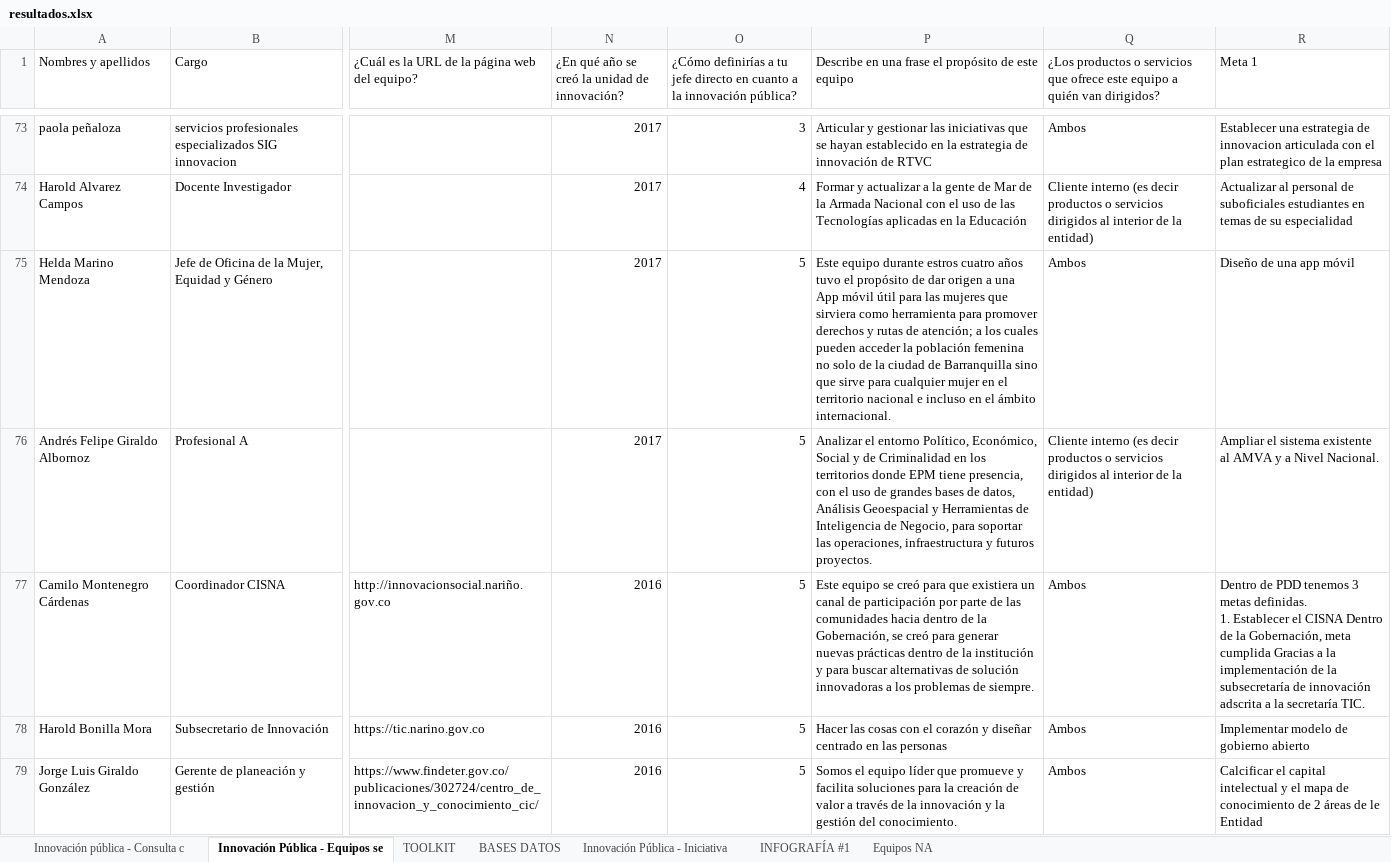
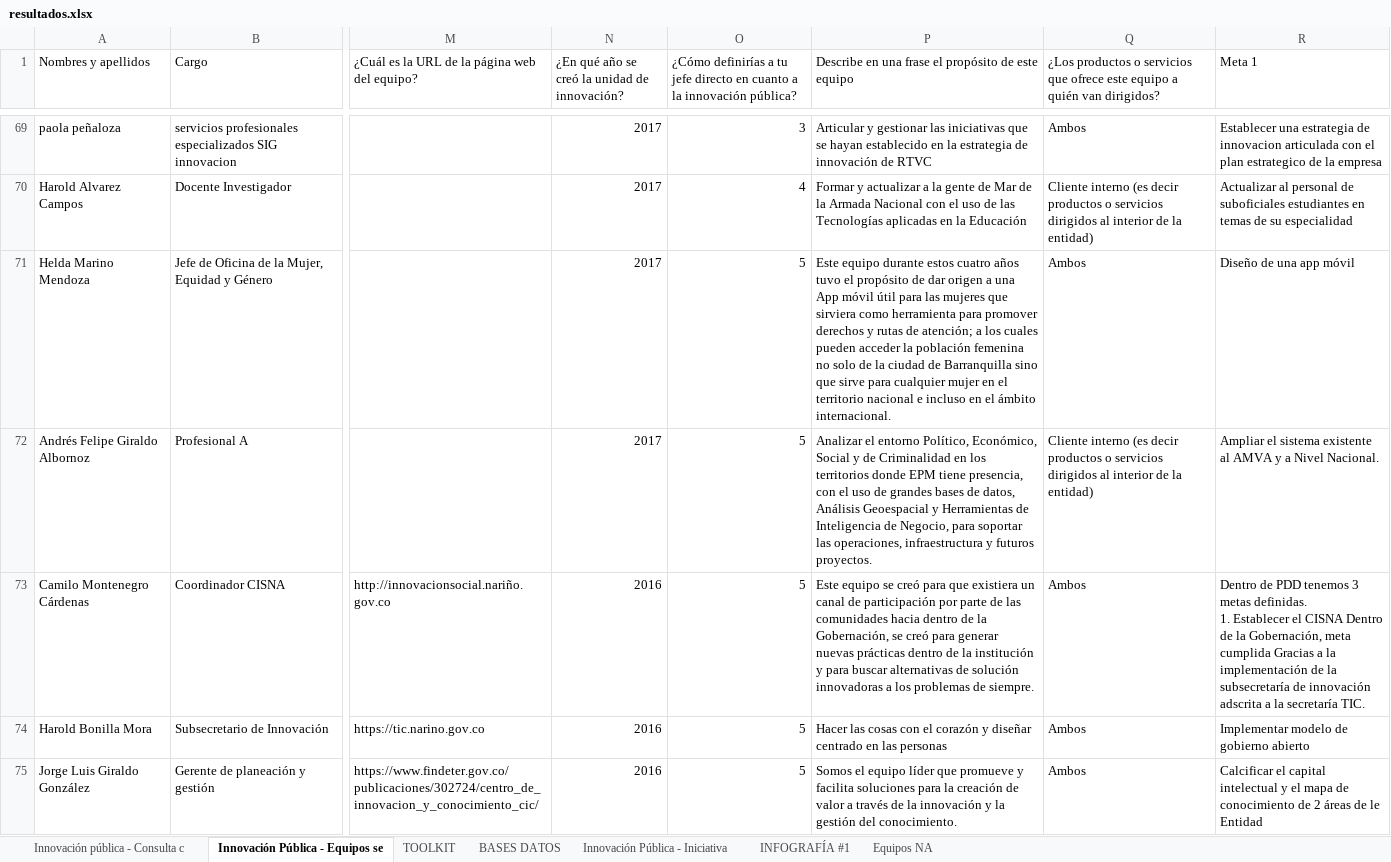
Before and after one commit to FoxHound112263/Innovation-Mapping, an Excel workbook: data/resultados.xlsx, sheet Innovación Pública - Equipos se, drawn as a sheet; only a part is shown, gaps mark what is left out; values as stored, in another font and other column widths than the file's, no cell formats; addresses are those after the commit; the diff covers the shown part only; the diff names each change by its address in the sheet, - before the commit and + after, or states it on an @@ line.

```diff
--- a/data/resultados.xlsx (sheet Innovación Pública - Equipos se)
+++ b/data/resultados.xlsx (sheet Innovación Pública - Equipos se)
-P71: …equipo durante estros cuatro años…
+P71: …equipo durante estos cuatro años…
```
Also changed, not shown: 6 removed rows and 78 edited cells elsewhere in this sheet, cell formats, formulas that keep their value.
